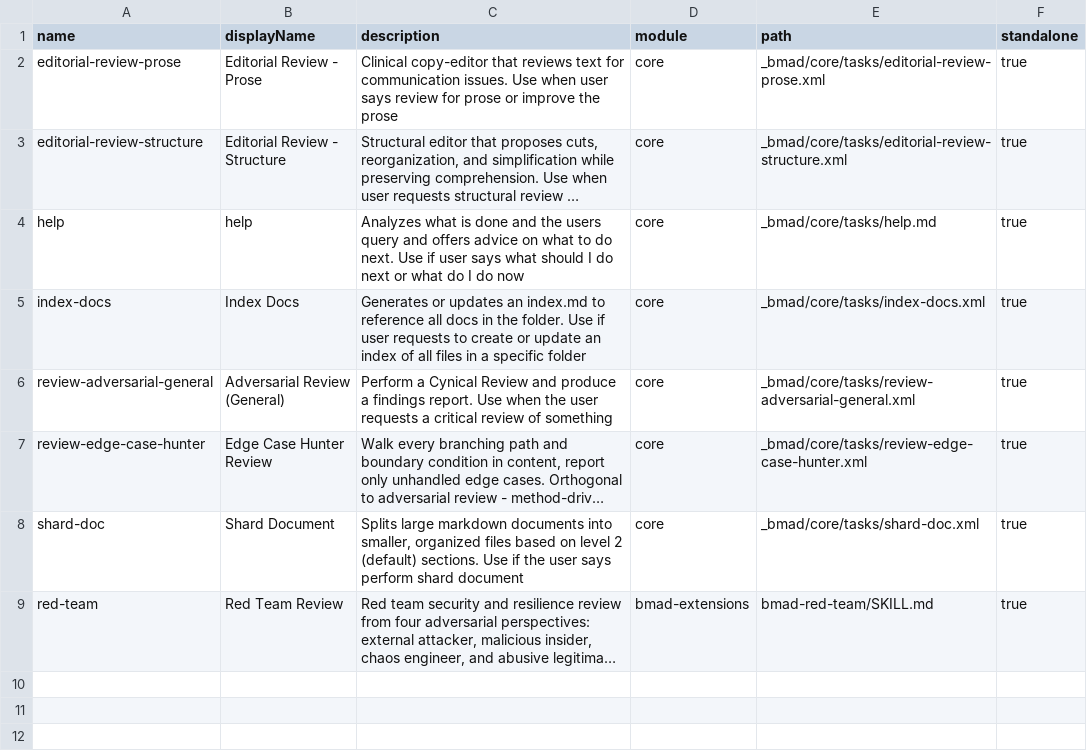
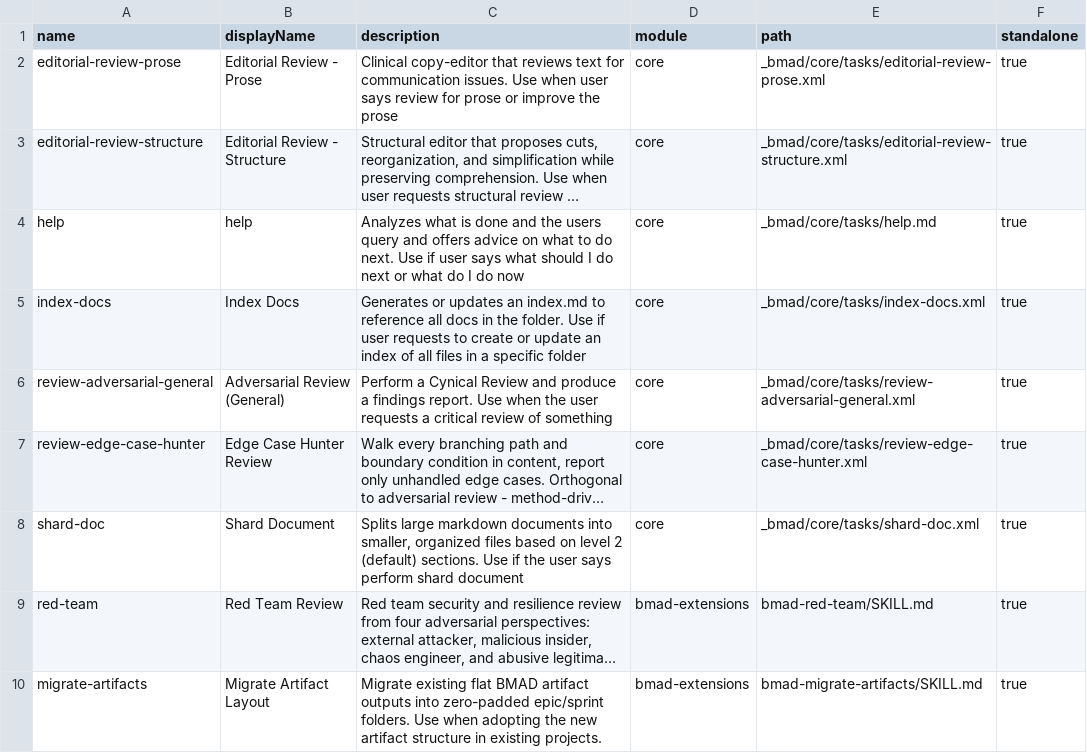
Before and after one commit to ravensorb/bmad-extensions, a CSV file: _bmad/_config/task-manifest.csv, drawn as a sheet; long unchanged cells end in …; the diff names each change by its address in the sheet, - before the commit and + after, or states it on an @@ line.

```diff
--- a/_bmad/_config/task-manifest.csv
+++ b/_bmad/_config/task-manifest.csv
+row 10: migrate-artifacts | Migrate Artifact Layout | Migrate existing flat BMAD artifact outputs into zero-padded epic/sprint folders. Use when adopting the new artifact structure in existing projects. | bmad-extensions | bmad-migrate-artifacts/SKILL.md | true
```
Also changed, not shown: _bmad/_config/bmad-help.csv, _bmad/_config/files-manifest.csv, 19 other files.
